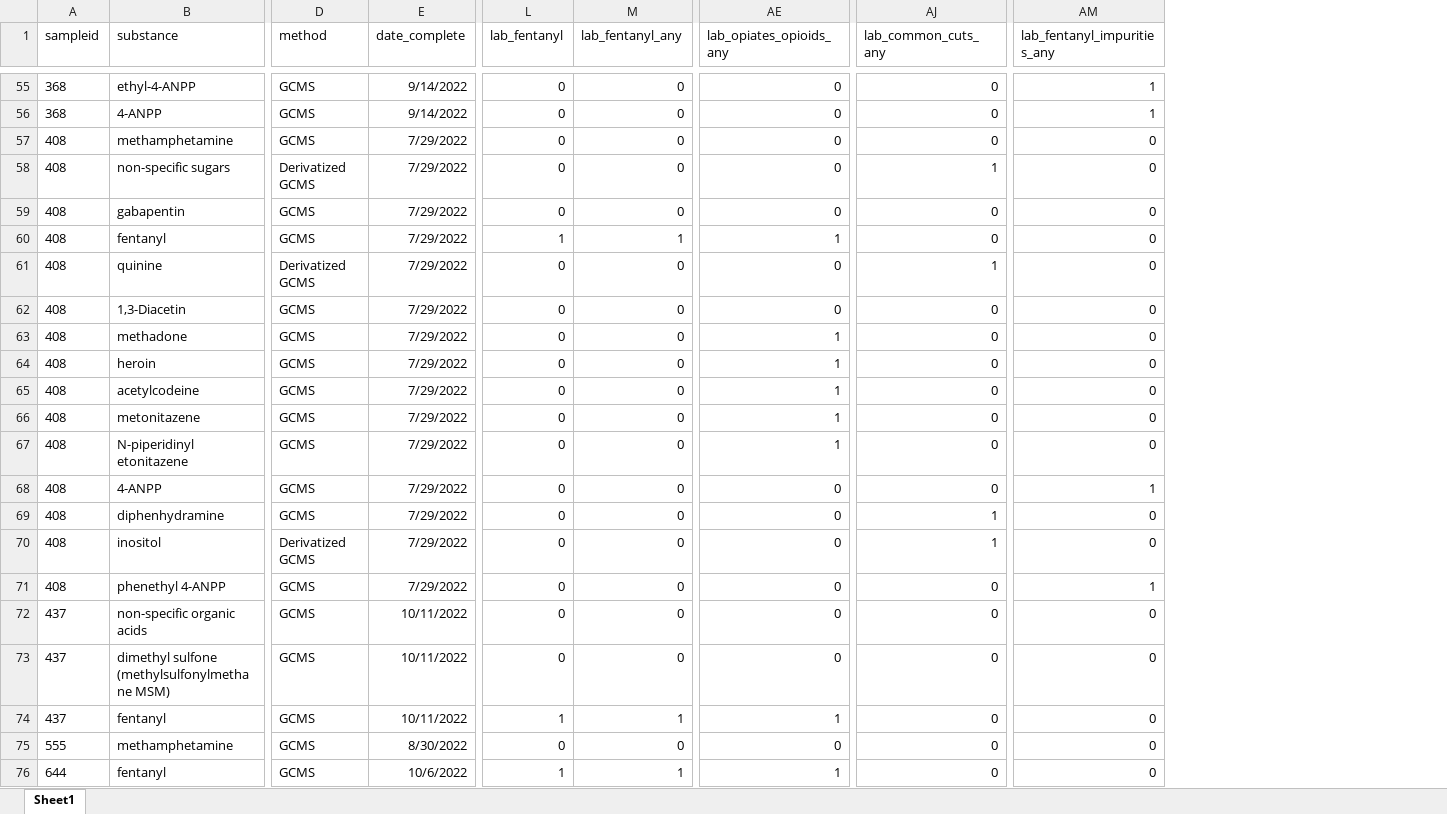
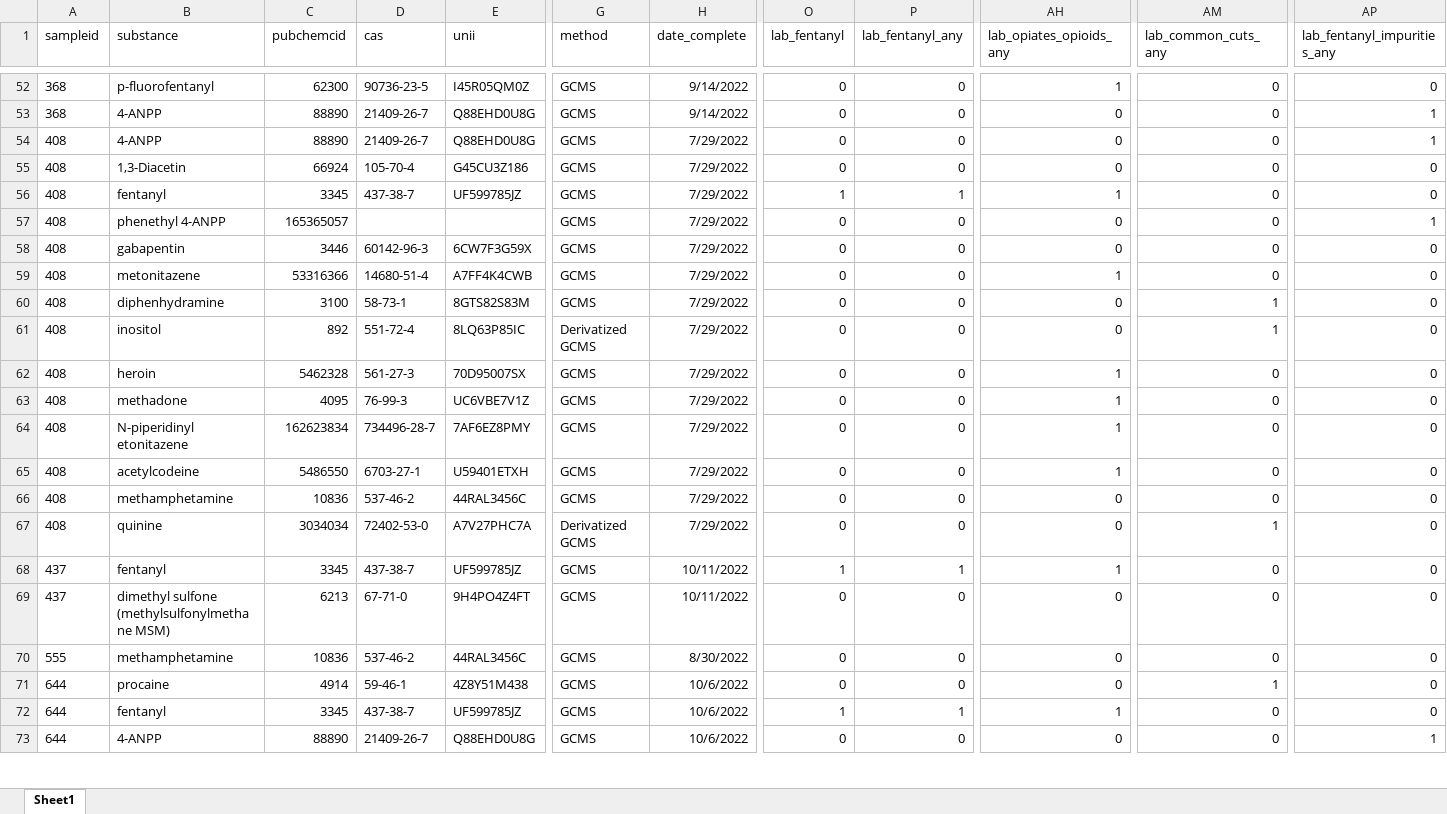
Before and after one commit to opioiddatalab/drugchecking, an Excel workbook: datasets/lab_detail.xlsx, sheet Sheet1, drawn as a sheet; only a part is shown, gaps mark what is left out; values as stored, in another font and other column widths than the file's, no borders; removed rows and columns are numbered as before the commit, all else as after; rows hold the shown columns only; the diff covers the shown part only; the diff names each change by its address in the sheet, - before the commit and + after, or states it on an @@ line.

Commit message:
add CAS, UNII, PubChem identifiers

```diff
--- a/datasets/lab_detail.xlsx (sheet Sheet1)
+++ b/datasets/lab_detail.xlsx (sheet Sheet1)
+column C (pubchemcid), rows 52-53: 62300 | 88890; row 55: 66924; rows 58-61: 3446 | 53316366 | 3100 | 892; rows 68-70: 3345 | 6213 | 10836; row 72: 3345
+column D (cas), rows 52-53: 90736-23-5 | 21409-26-7; row 55: 105-70-4; rows 58-61: 60142-96-3 | 14680-51-4 | 58-73-1 | 551-72-4; rows 68-70: 437-38-7 | 67-71-0 | 537-46-2; row 72: 437-38-7
+column E (unii), rows 52-53: I45R05QM0Z | Q88EHD0U8G; row 55: G45CU3Z186; rows 58-61: 6CW7F3G59X | A7FF4K4CWB | 8GTS82S83M | 8LQ63P85IC; rows 68-70: UF599785JZ | 9H4PO4Z4FT | 44RAL3456C; row 72: UF599785JZ
-B52 (substance): ethyl-4-ANPP
+B52 (substance): p-fluorofentanyl
-AH52 (lab_opiates_opioids_any): 0
+AH52 (lab_opiates_opioids_any): 1
-AP52 (lab_fentanyl_impurities_any): 1
+AP52 (lab_fentanyl_impurities_any): 0
@@ row 68 moved to row 54: 408 @@
-B55 (substance): non-specific sugars
+B55 (substance): 1,3-Diacetin
-G55 (method): Derivatized GCMS
+G55 (method): GCMS
-AM55 (lab_common_cuts_any): 1
+AM55 (lab_common_cuts_any): 0
@@ row 60 moved to row 56: 408 @@
@@ row 71 moved to row 57: 408 @@
-row 62: 408 | 1,3-Diacetin | GCMS | 7/29/2022 | 0 | 0 | 0 | 0 | 0
@@ row 64 moved to row 62: 408 @@
@@ row 67 moved to row 64: 408 @@
@@ row 57 moved to row 66: 408 @@
@@ row 61 moved to row 67: 408 @@
-B68 (substance): non-specific organic acids
+B68 (substance): fentanyl
-O68 (lab_fentanyl): 0
+O68 (lab_fentanyl): 1
-P68 (lab_fentanyl_any): 0
+P68 (lab_fentanyl_any): 1
-AH68 (lab_opiates_opioids_any): 0
+AH68 (lab_opiates_opioids_any): 1
-row 74: 437 | fentanyl | GCMS | 10/11/2022 | 1 | 1 | 1 | 0 | 0
@@ row 78 moved to row 71: 644 @@
@@ row 79 moved to row 73: 644 @@
```
Also changed, not shown: 6 removed rows, 41 moved rows and 17 edited cells elsewhere in this sheet, datasets/analysis_dataset.xlsx, datasets/labservice/unc_gcms.xlsx, 19 other files.
